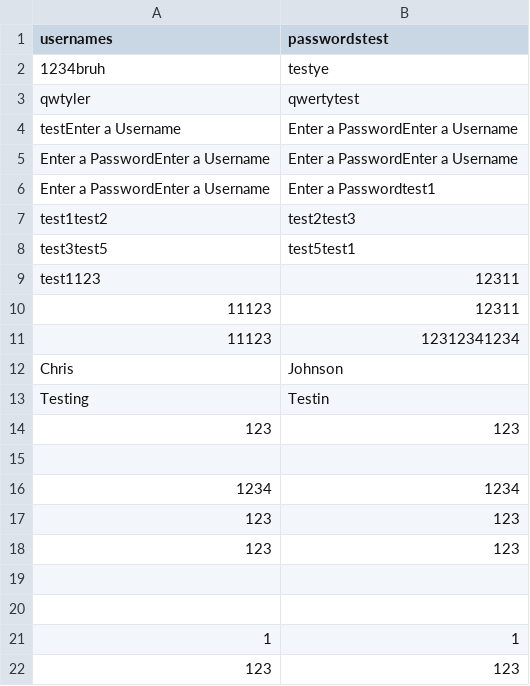
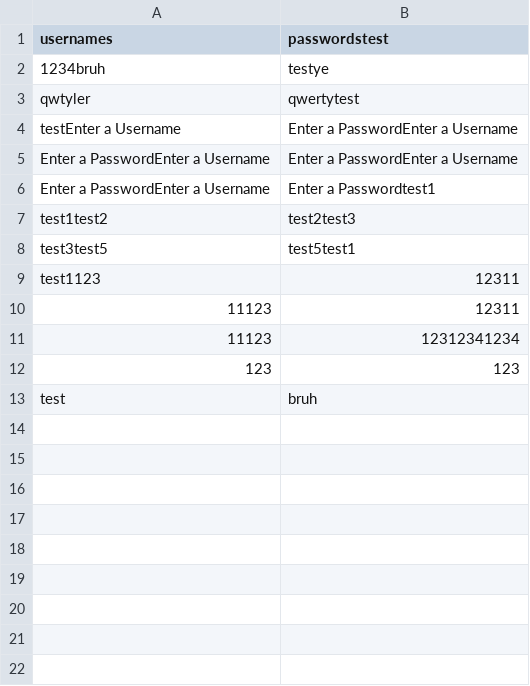
Before and after one commit to TylerTrott/CSCI2020-WinterProject, a CSV file: build/resources/main/accounts.csv, drawn as a sheet.

```diff
--- a/build/resources/main/accounts.csv
+++ b/build/resources/main/accounts.csv
@@ -11,12 +11,3 @@ test1123,12311
 11123,12312341234
-Chris,Johnson
-Testing,Testin
 123,123
-,
-1234,1234
-123,123
-123,123
-,
-,
-1,1
-123,123
+test,bruh
```
Also changed, not shown: src/main/resources/accounts.csv, 8 other files.
